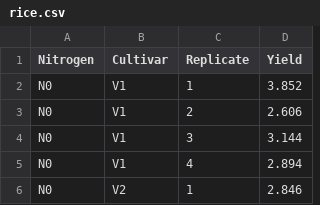
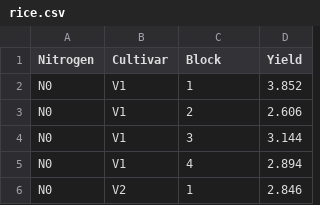
Before and after one commit to anpulina/esercitazioni, a CSV file: rice.csv, drawn as a sheet; only a part is shown.

Commit message:
Update rice.csv

```diff
--- a/rice.csv
+++ b/rice.csv
@@ -1,2 +1,2 @@
-Nitrogen,Cultivar,Replicate,Yield
+Nitrogen,Cultivar,Block,Yield
 N0,V1,1,3.852
```
